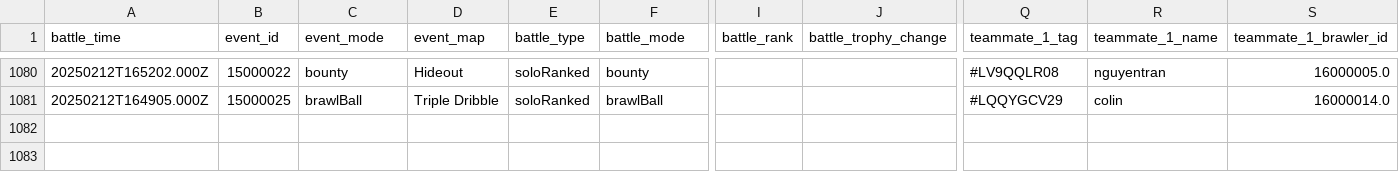
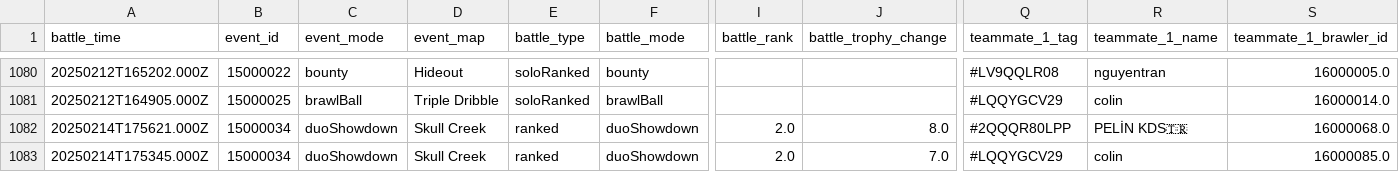
Before and after one commit to connorli18/brawl-stats, a CSV file: created-logs-per-player/LQQYGCV29-battle-log-custom.csv, drawn as a sheet; only a part is shown, gaps mark what is left out; rows hold the shown columns only; the diff names each change by its address in the sheet, - before the commit and + after, or states it on an @@ line.

```diff
--- a/created-logs-per-player/LQQYGCV29-battle-log-custom.csv
+++ b/created-logs-per-player/LQQYGCV29-battle-log-custom.csv
+row 1082: 20250214T175621.000Z | 15000034 | duoShowdown | Skull Creek | ranked | duoShowdown | 2.0 | 8.0 | #2QQQR80LPP | PELİN KDS🇹🇷 | 16000068.0
+row 1083: 20250214T175345.000Z | 15000034 | duoShowdown | Skull Creek | ranked | duoShowdown | 2.0 | 7.0 | #LQQYGCV29 | colin | 16000085.0
```
Also changed, not shown: created-logs-per-player/2898CGQUU-battle-log-custom.csv, created-logs-per-player/8JYJY298-battle-log-custom.csv, 25 other files.
